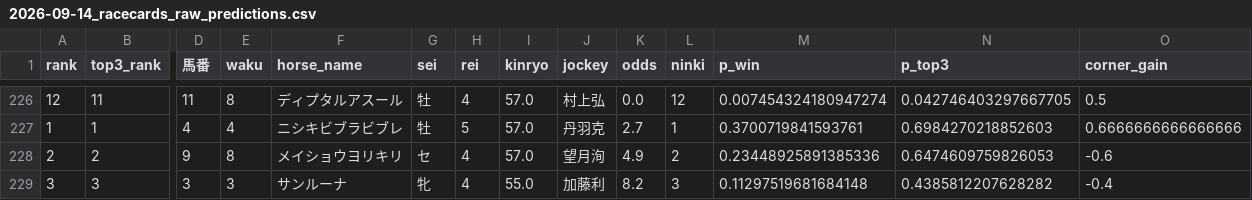
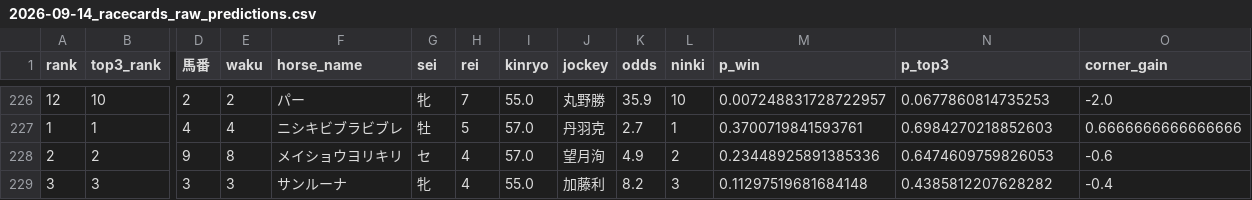
Before and after one commit to shogun524/keiba-scraper, a CSV file: scraper/scraped_data/2026-09-14_racecards_raw_predictions.csv, drawn as a sheet; only a part is shown, gaps mark what is left out; the diff covers the shown part only; the diff names each change by its address in the sheet, - before the commit and + after, or states it on an @@ line.

```diff
--- a/scraper/scraped_data/2026-09-14_racecards_raw_predictions.csv
+++ b/scraper/scraped_data/2026-09-14_racecards_raw_predictions.csv
-B226 (top3_rank): 11
+B226 (top3_rank): 10
-D226 (馬番): 11
+D226 (馬番): 2
-E226 (waku): 8
+E226 (waku): 2
-F226 (horse_name): ディプタルアスール
+F226 (horse_name): パー
-G226 (sei): 牡
+G226 (sei): 牝
-H226 (rei): 4
+H226 (rei): 7
-I226 (kinryo): 57.0
+I226 (kinryo): 55.0
-J226 (jockey): 村上弘
+J226 (jockey): 丸野勝
-K226 (odds): 0.0
+K226 (odds): 35.9
-L226 (ninki): 12
+L226 (ninki): 10
-M226 (p_win): 0.007454324180947274
+M226 (p_win): 0.007248831728722957
-N226 (p_top3): 0.042746403297667705
+N226 (p_top3): 0.0677860814735253
-O226 (corner_gain): 0.5
+O226 (corner_gain): -2.0
```
Also changed, not shown: 140 edited cells elsewhere in this file, 3 other files.
